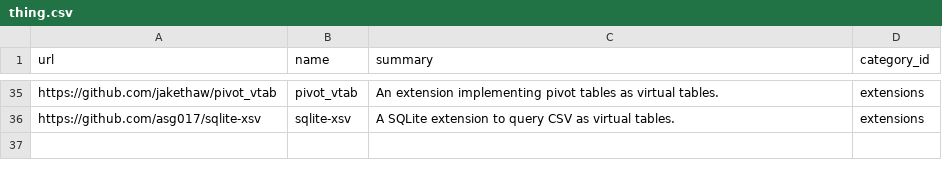
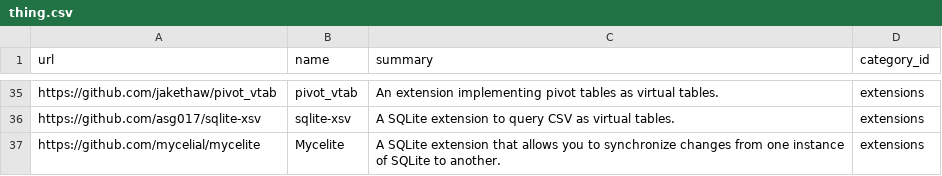
Before and after one commit to arnau/some-sqlite, a CSV file: data/thing.csv, drawn as a sheet; only a part is shown, gaps mark what is left out; the diff names each change by its address in the sheet, - before the commit and + after, or states it on an @@ line.

Commit message:
data: Add Mycelite
Signed-off-by: Arnau Siches <asiches@gmail.com>

```diff
--- a/data/thing.csv
+++ b/data/thing.csv
+row 37: https://github.com/mycelial/mycelite | Mycelite | A SQLite extension that allows you to synchronize changes from one instance of SQLite to another. | extensions
```
Also changed, not shown: data/thing_tag.csv, 1 other file.
